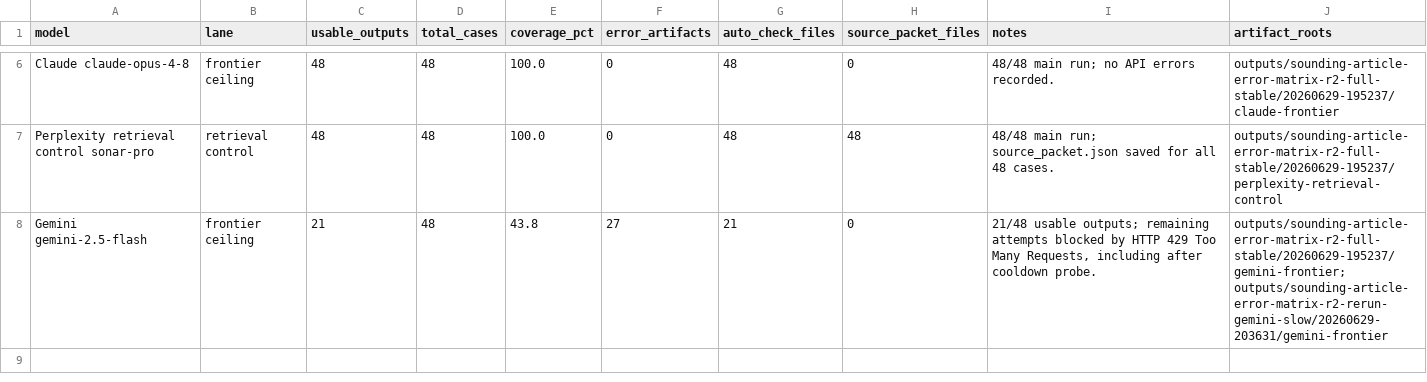
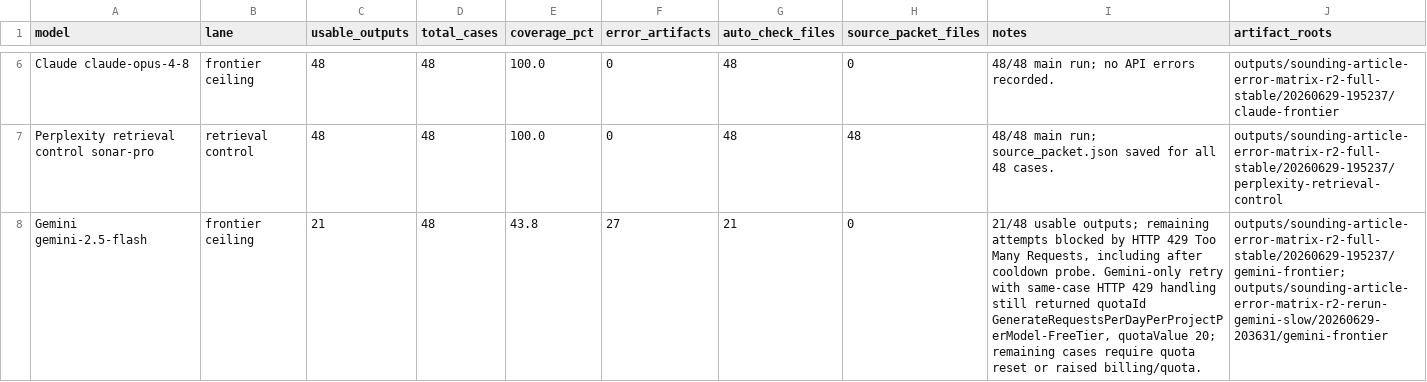
Before and after one commit to nslbotnslbot/ocean-skill, a CSV file: skills/ocean/evals/sounding-multimodel-r2-coverage.csv, drawn as a sheet; only a part is shown, gaps mark what is left out.

Commit message:
Record Gemini 429 retry handling

```diff
--- a/skills/ocean/evals/sounding-multimodel-r2-coverage.csv
+++ b/skills/ocean/evals/sounding-multimodel-r2-coverage.csv
@@ -7,2 +7,2 @@ Claude claude-opus-4-8,frontier ceiling,48,48,100.0,0,48,0,48/48 main run; no AP
 Perplexity retrieval control sonar-pro,retrieval control,48,48,100.0,0,48,48,48/48 main run; source_packet.json saved for all 48 cases.,outputs/sounding-article-error-matrix-r2-full-stable/20260629-195237/perplexity-retrieval-control
-Gemini gemini-2.5-flash,frontier ceiling,21,48,43.8,27,21,0,"21/48 usable outputs; remaining attempts blocked by HTTP 429 Too Many Requests, including after cooldown probe.",outputs/sounding-article-error-matrix-r2-full-stable/20260629-195237/gemini-frontier; outputs/sounding-article-error-matrix-r2-rerun-gemini-slow/20260629-203631/gemini-frontier
+Gemini gemini-2.5-flash,frontier ceiling,21,48,43.8,27,21,0,"21/48 usable outputs; remaining attempts blocked by HTTP 429 Too Many Requests, including after cooldown probe. Gemini-only retry with same-case HTTP 429 handling still returned quotaId GenerateRequestsPerDayPerProjectPerModel-FreeTier, quotaValue 20; remaining cases require quota reset or raised billing/quota.",outputs/sounding-article-error-matrix-r2-full-stable/20260629-195237/gemini-frontier; outputs/sounding-article-error-matrix-r2-rerun-gemini-slow/20260629-203631/gemini-frontier
```
Also changed, not shown: 4 other files.
